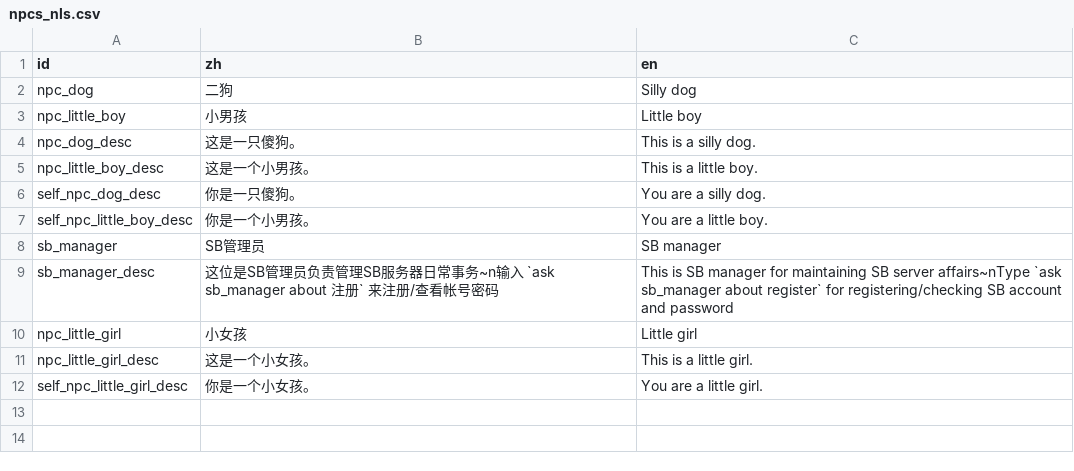
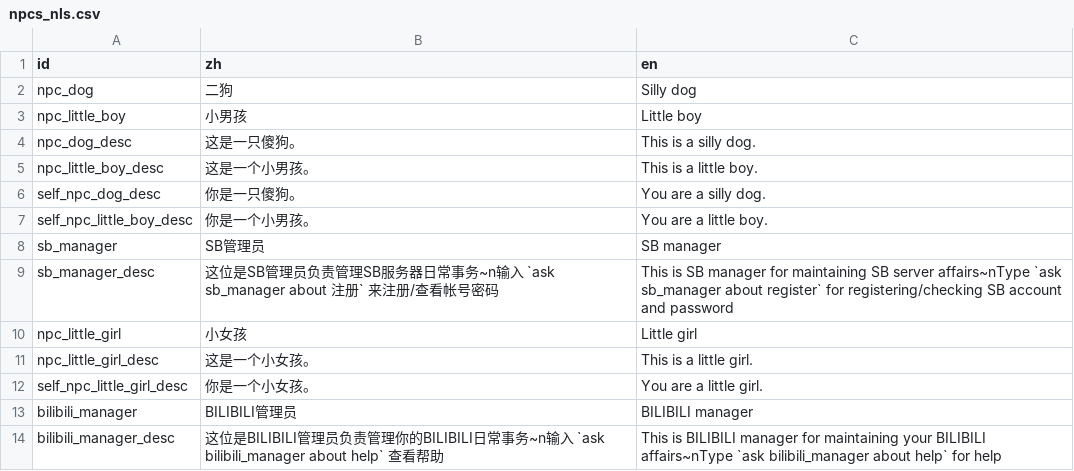
Before and after one commit to shuieryin/wechat_mud, a CSV file: priv/nls_server/npcs_nls.csv, drawn as a sheet; the diff names each change by its address in the sheet, - before the commit and + after, or states it on an @@ line.

```diff
--- a/priv/nls_server/npcs_nls.csv
+++ b/priv/nls_server/npcs_nls.csv
+row 13: bilibili_manager | BILIBILI管理员 | BILIBILI manager
+row 14: bilibili_manager_desc | 这位是BILIBILI管理员负责管理你的BILIBILI日常事务~n输入 `ask bilibili_manager about help` 查看帮助 | This is BILIBILI manager for maintaining your BILIBILI affairs~nType `ask bilibili_manager about help` for help
```
Also changed, not shown: priv/common_server/npc_profile.csv, priv/scene_manager/dream_board.csv, 7 other files.
